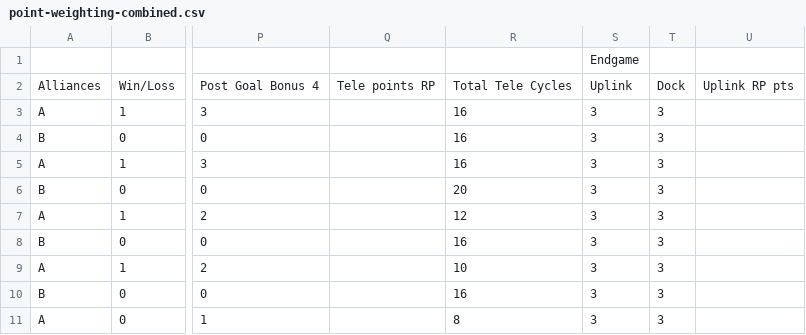
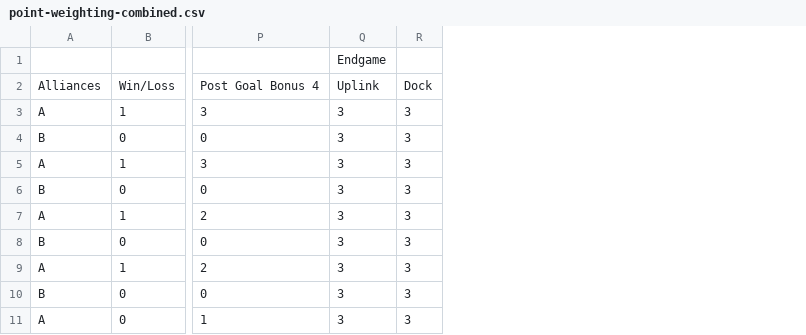
Before and after one commit to JakeRoggenbuck/game-design-scoring, a CSV file: point-weighting-combined.csv, drawn as a sheet; only a part is shown, gaps mark what is left out; the diff names each change by its address in the sheet, - before the commit and + after, or states it on an @@ line.

Commit message:
Change data to view difference between matches

```diff
--- a/point-weighting-combined.csv
+++ b/point-weighting-combined.csv
-column Q, row 2: Tele points RP
-column R, rows 2-11: Total Tele Cycles | 16 | 16 | 16 | 20 | 12 | 16 | 10 | 16 | 8
-column U, row 2: Uplink RP pts
```
Also changed, not shown: 2 other files.
